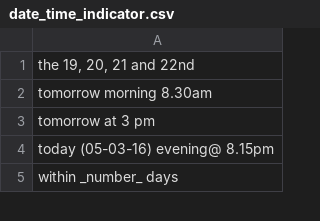
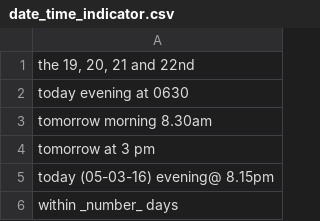
Before and after one commit to shinew13/sms_indicators_en, a CSV file: date_time_indicator.csv, drawn as a sheet; only a part is shown.

Commit message:
Update date_time_indicator.csv

```diff
--- a/date_time_indicator.csv
+++ b/date_time_indicator.csv
@@ -1,2 +1,3 @@
 "the 19, 20, 21 and 22nd"
+today evening at 0630
 tomorrow morning 8.30am
```
